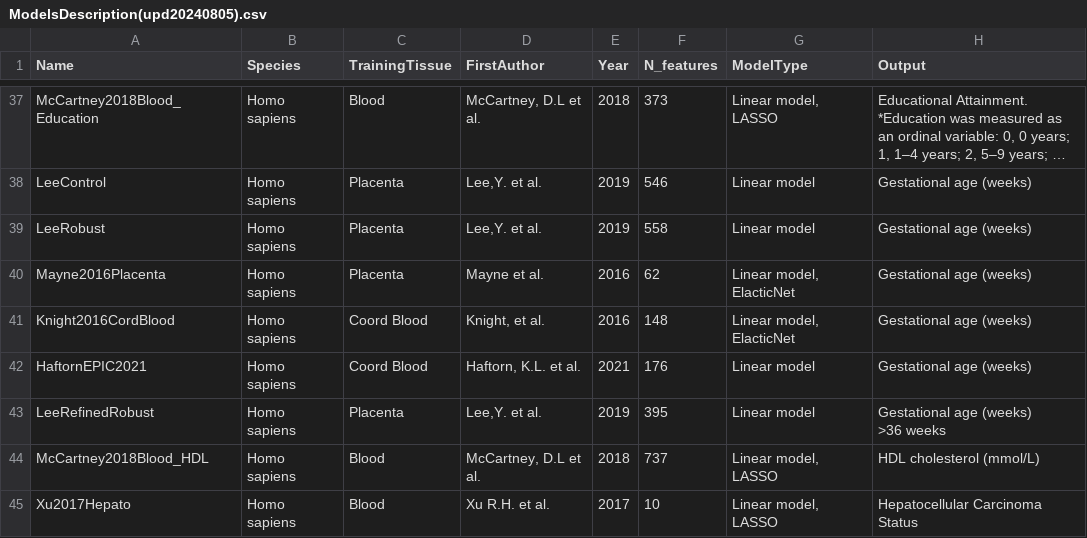
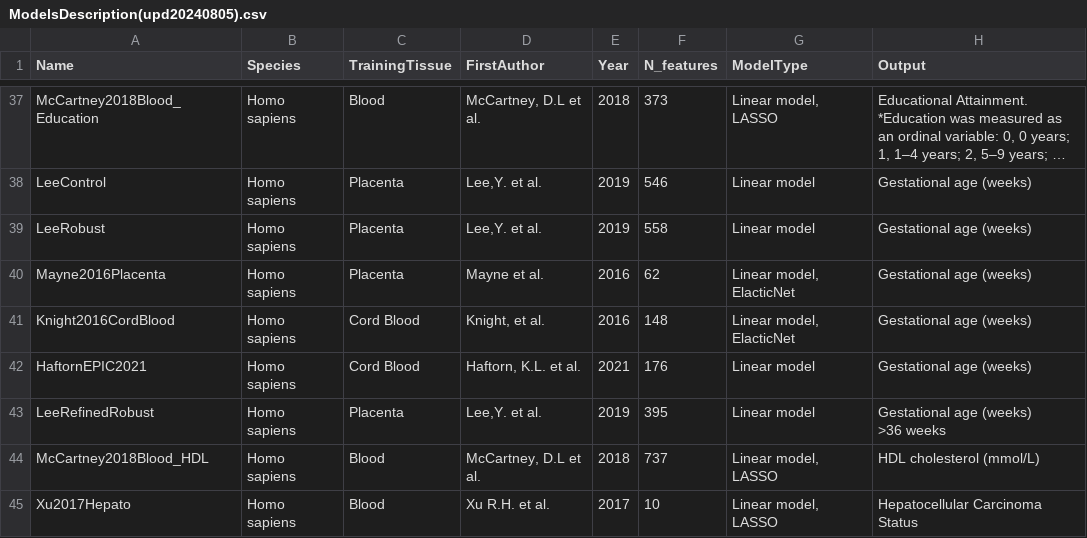
Before and after one commit to ComputationalAgingLab/ComputAge, a CSV file: computage/models_library/ModelsDescription(upd20240805).csv, drawn as a sheet; only a part is shown, gaps mark what is left out; long unchanged cells end in …; the diff names each change by its address in the sheet, - before the commit and + after, or states it on an @@ line.

```diff
--- a/computage/models_library/ModelsDescription(upd20240805).csv
+++ b/computage/models_library/ModelsDescription(upd20240805).csv
-C41:C42 (TrainingTissue): Coord Blood
+C41:C42 (TrainingTissue): Cord Blood
```
Also changed, not shown: 4 other files.
